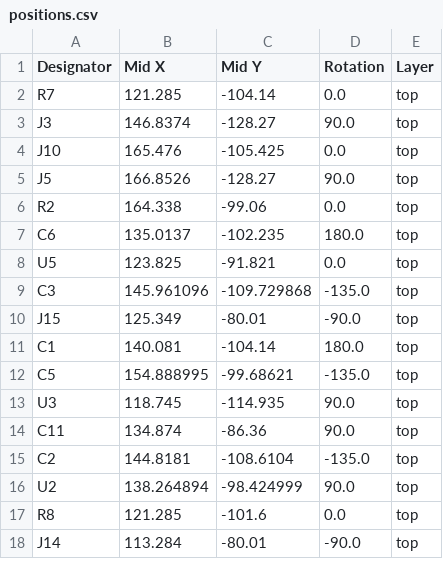
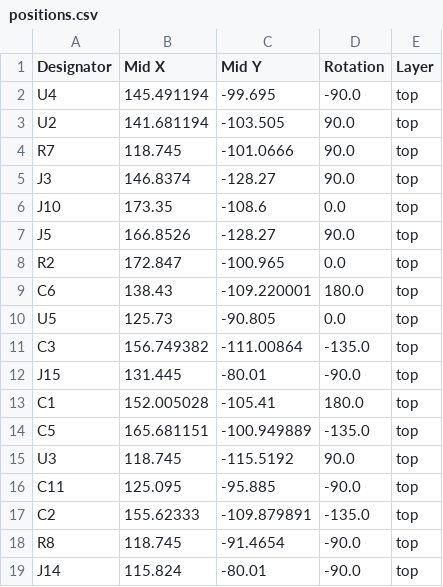
Before and after one commit to maciekish/warthogathome, a CSV file: KiCad PCBs/Nano Slave/production/positions.csv, drawn as a sheet; only a part is shown; the diff covers the shown part only.

Commit message:
Nano Slave Rev 2

```diff
--- a/KiCad PCBs/Nano Slave/production/positions.csv
+++ b/KiCad PCBs/Nano Slave/production/positions.csv
@@ -1,18 +1,19 @@
 Designator,Mid X,Mid Y,Rotation,Layer
-R7,121.285,-104.14,0.0,top
+U4,145.491194,-99.695,-90.0,top
+U2,141.681194,-103.505,90.0,top
+R7,118.745,-101.0666,90.0,top
 J3,146.8374,-128.27,90.0,top
-J10,165.476,-105.425,0.0,top
+J10,173.35,-108.6,0.0,top
 J5,166.8526,-128.27,90.0,top
-R2,164.338,-99.06,0.0,top
-C6,135.0137,-102.235,180.0,top
-U5,123.825,-91.821,0.0,top
-C3,145.961096,-109.729868,-135.0,top
-J15,125.349,-80.01,-90.0,top
-C1,140.081,-104.14,180.0,top
-C5,154.888995,-99.68621,-135.0,top
-U3,118.745,-114.935,90.0,top
-C11,134.874,-86.36,90.0,top
-C2,144.8181,-108.6104,-135.0,top
-U2,138.264894,-98.424999,90.0,top
-R8,121.285,-101.6,0.0,top
-J14,113.284,-80.01,-90.0,top
+R2,172.847,-100.965,0.0,top
+C6,138.43,-109.220001,180.0,top
+U5,125.73,-90.805,0.0,top
+C3,156.749382,-111.00864,-135.0,top
+J15,131.445,-80.01,-90.0,top
+C1,152.005028,-105.41,180.0,top
+C5,165.681151,-100.949889,-135.0,top
+U3,118.745,-115.5192,90.0,top
+C11,125.095,-95.885,-90.0,top
+C2,155.62333,-109.879891,-135.0,top
+R8,118.745,-91.4654,-90.0,top
+J14,115.824,-80.01,-90.0,top
```
Also changed, not shown: 46 edited cells elsewhere in this file, KiCad PCBs/Nano Slave/production/bom.csv, KiCad PCBs/Nano Slave/production/designators.csv, 5 other files.
